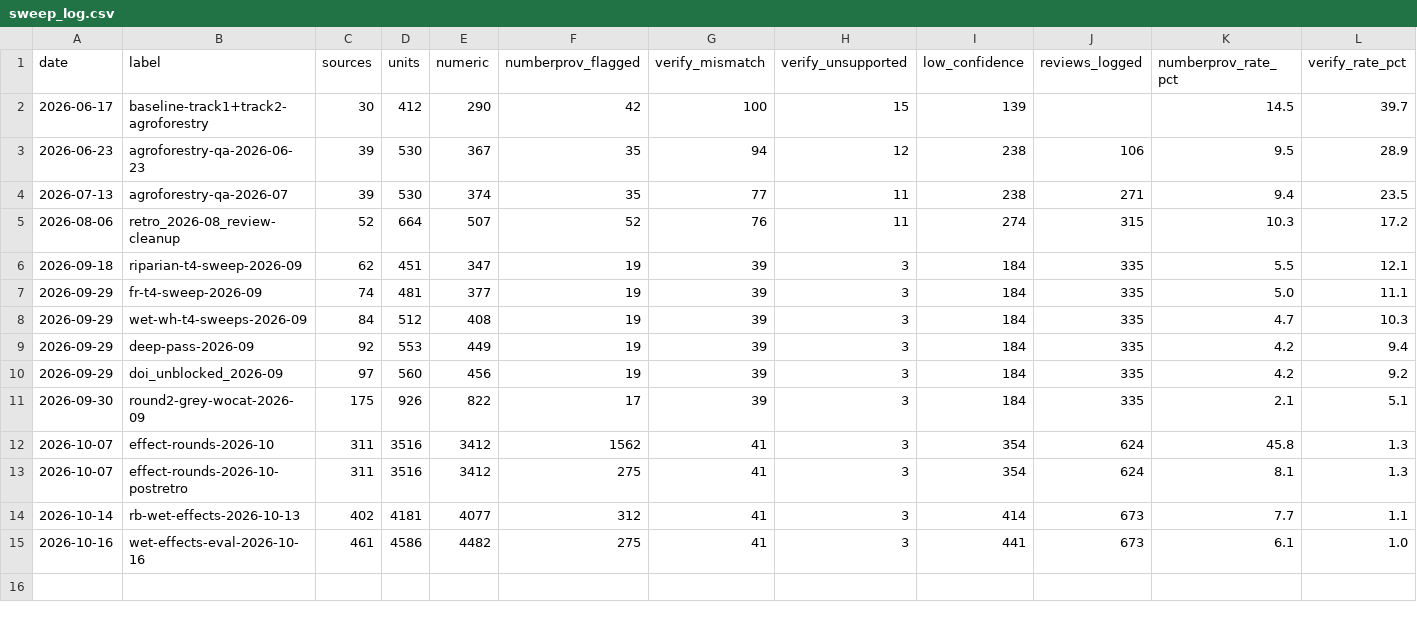
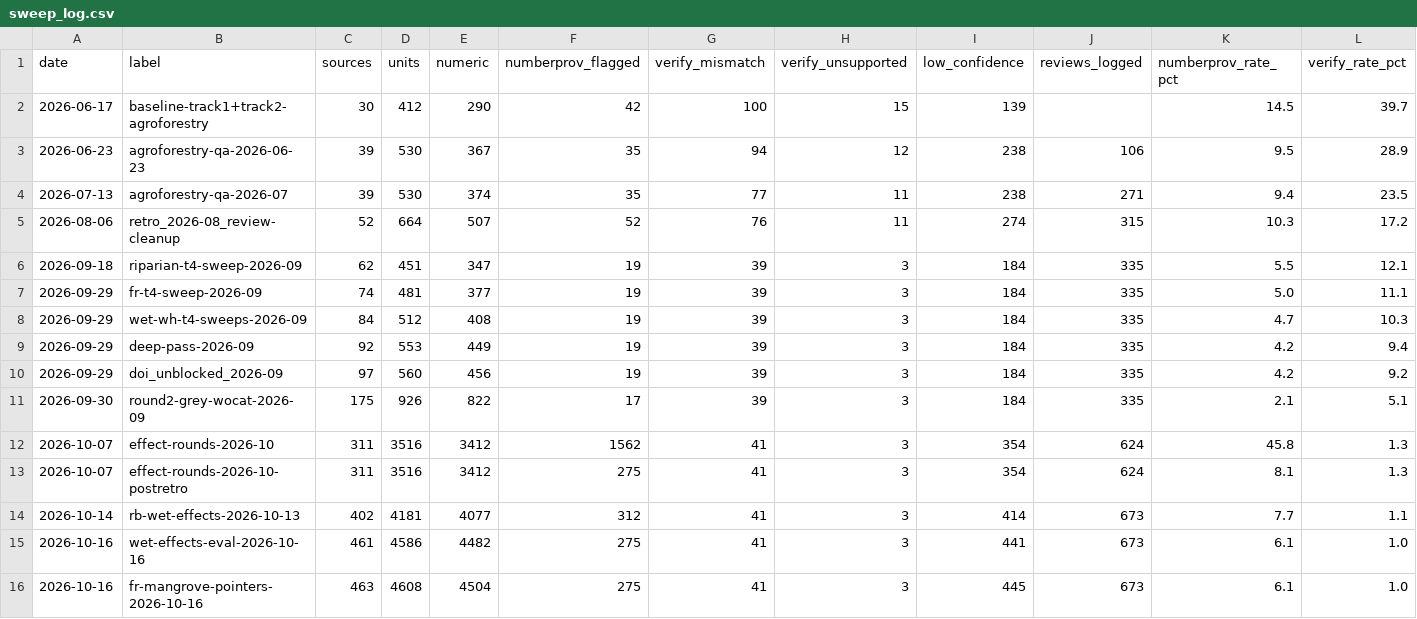
Before and after one commit to CIAT/nbs_ruralscan, a CSV file: pipeline/metrics/sweep_log.csv, drawn as a sheet; the diff names each change by its address in the sheet, - before the commit and + after, or states it on an @@ line.

```diff
--- a/pipeline/metrics/sweep_log.csv
+++ b/pipeline/metrics/sweep_log.csv
+row 16: 2026-10-16 | fr-mangrove-pointers-2026-10-16 | 463 | 4608 | 4504 | 275 | 41 | 3 | 445 | 673 | 6.1 | 1.0
```
Also changed, not shown: pipeline/metrics/learnings_log.csv, 2 other files.
